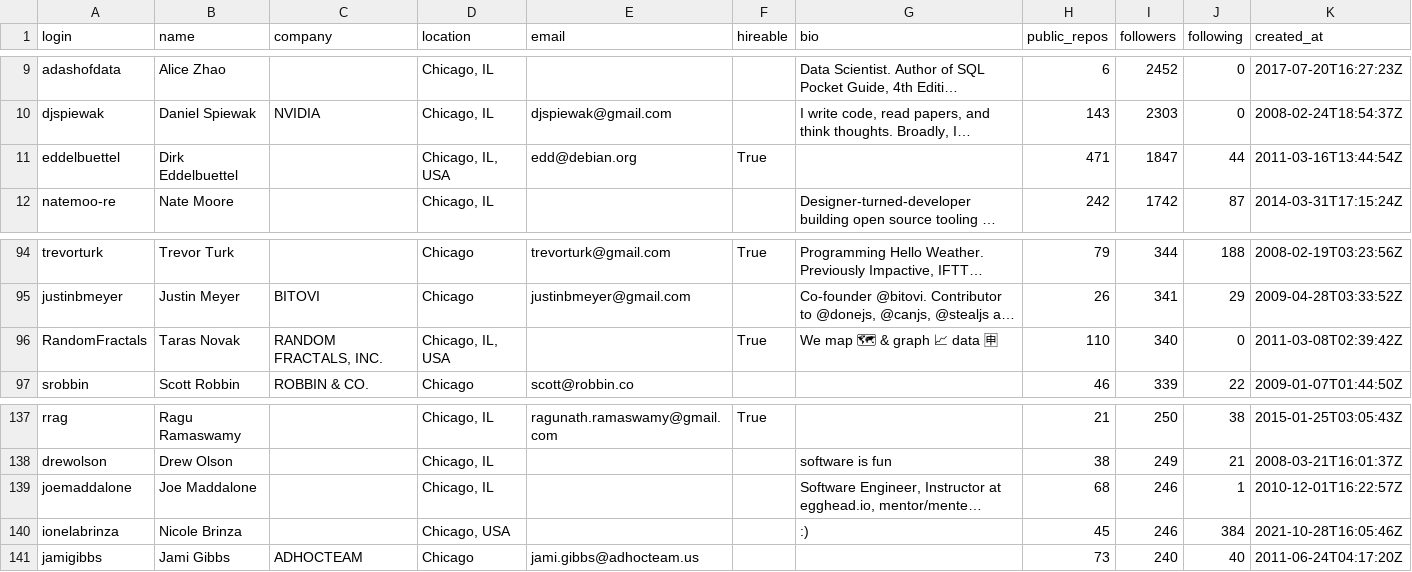
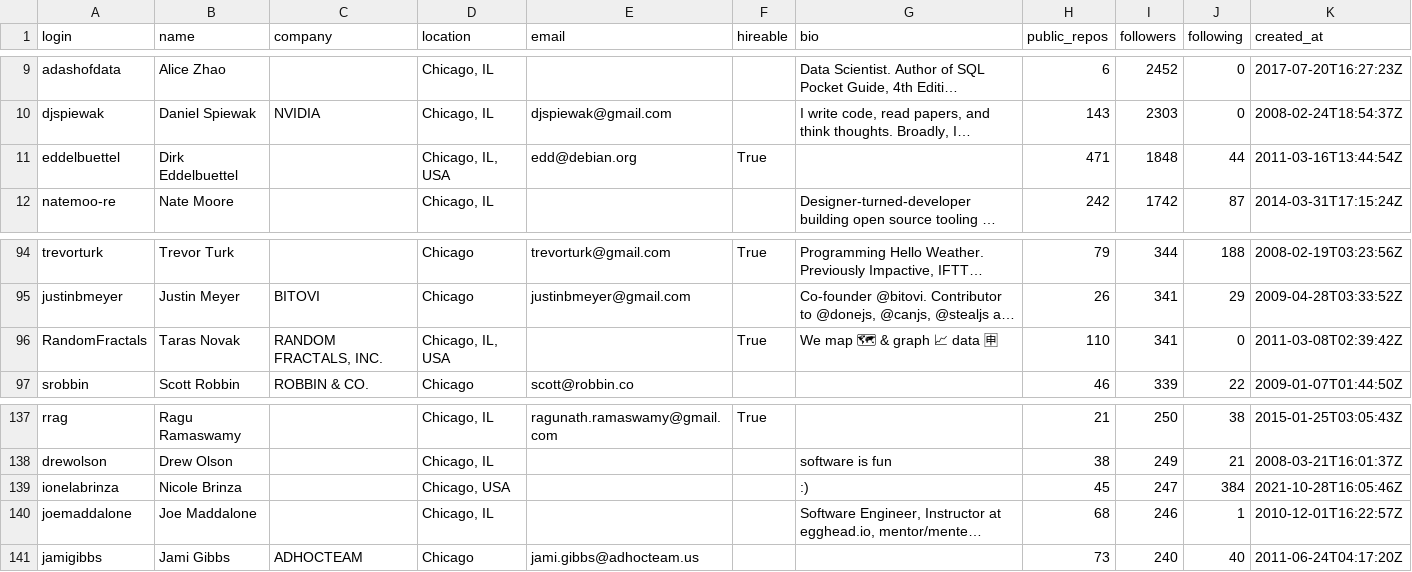
Before and after one commit to sn1411/chicago-github-users, a CSV file: users.csv, drawn as a sheet; only a part is shown, gaps mark what is left out; long unchanged cells end in …; removed rows and columns are numbered as before the commit, all else as after; the diff names each change by its address in the sheet, - before the commit and + after, or states it on an @@ line.

```diff
--- a/users.csv
+++ b/users.csv
-I11 (followers): 1847
+I11 (followers): 1848
-I96 (followers): 340
+I96 (followers): 341
+row 139: ionelabrinza | Nicole Brinza |  | Chicago, USA |  |  | :) | 45 | 247 | 384 | 2021-10-28T16:05:46Z
-row 140: ionelabrinza | Nicole Brinza |  | Chicago, USA |  |  | :) | 45 | 246 | 384 | 2021-10-28T16:05:46Z
```
Also changed, not shown: 3 other files.
